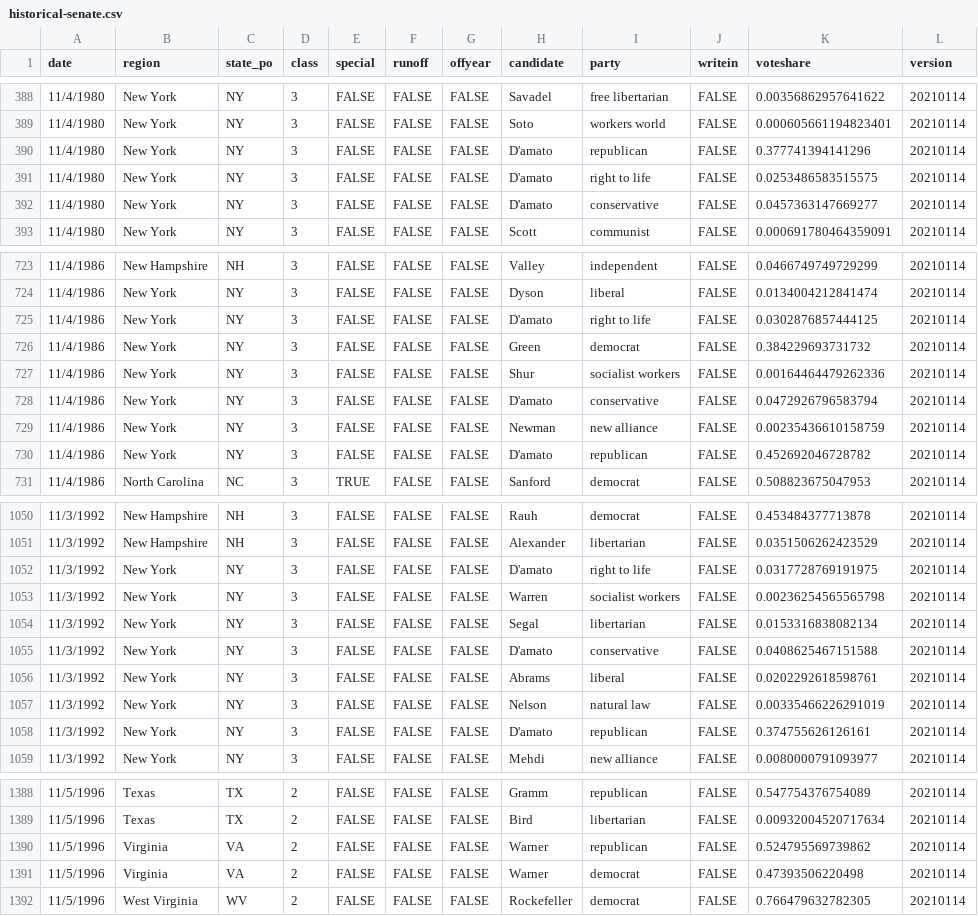
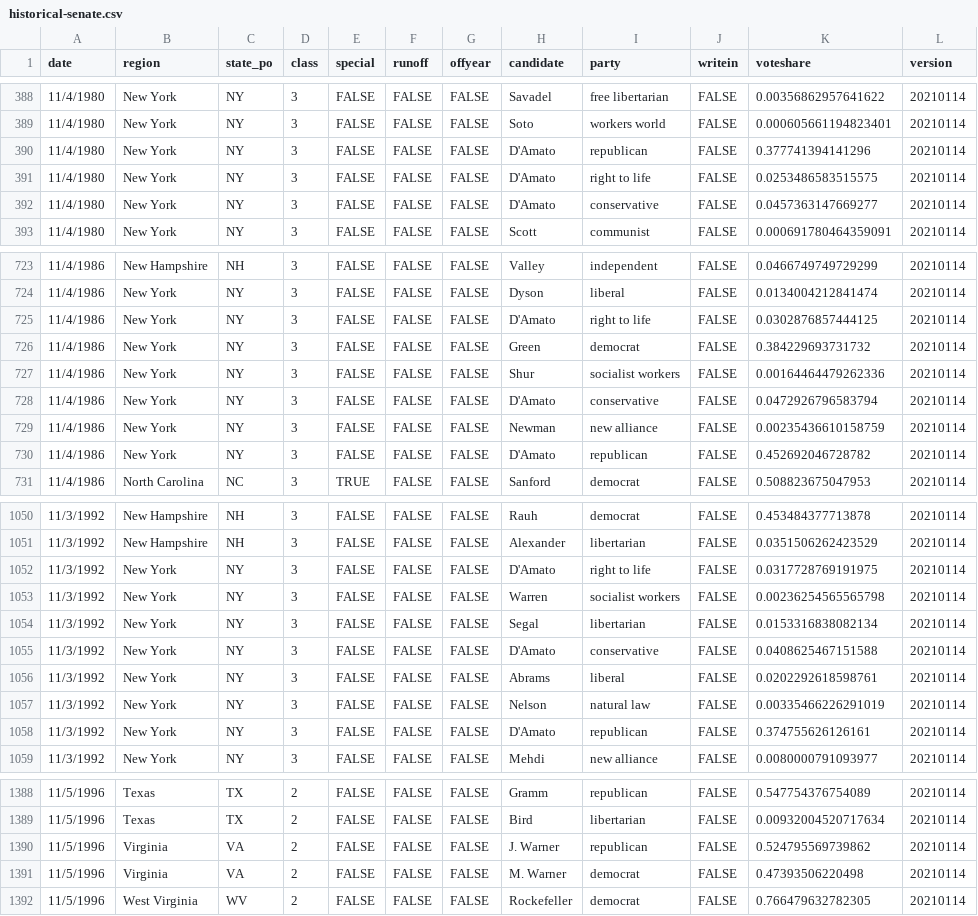
Before and after one commit to jacksonjude/USA-Election-Map, a CSV file: csv-sources/historical-senate.csv, drawn as a sheet; only a part is shown, gaps mark what is left out; the diff covers the shown part only.

```diff
--- a/csv-sources/historical-senate.csv
+++ b/csv-sources/historical-senate.csv
@@ -389,5 +389,5 @@ date,region,state_po,class,special,runoff,offyear,candidate,party,writein,votesh
 11/4/1980,New York,NY,3,FALSE,FALSE,FALSE,Soto,workers world,FALSE,0.000605661194823401,20210114
-11/4/1980,New York,NY,3,FALSE,FALSE,FALSE,D'amato,republican,FALSE,0.377741394141296,20210114
-11/4/1980,New York,NY,3,FALSE,FALSE,FALSE,D'amato,right to life,FALSE,0.0253486583515575,20210114
-11/4/1980,New York,NY,3,FALSE,FALSE,FALSE,D'amato,conservative,FALSE,0.0457363147669277,20210114
+11/4/1980,New York,NY,3,FALSE,FALSE,FALSE,D'Amato,republican,FALSE,0.377741394141296,20210114
+11/4/1980,New York,NY,3,FALSE,FALSE,FALSE,D'Amato,right to life,FALSE,0.0253486583515575,20210114
+11/4/1980,New York,NY,3,FALSE,FALSE,FALSE,D'Amato,conservative,FALSE,0.0457363147669277,20210114
 11/4/1980,New York,NY,3,FALSE,FALSE,FALSE,Scott,communist,FALSE,0.000691780464359091,20210114
@@ -724,8 +724,8 @@ date,region,state_po,class,special,runoff,offyear,candidate,party,writein,votesh
 11/4/1986,New York,NY,3,FALSE,FALSE,FALSE,Dyson,liberal,FALSE,0.0134004212841474,20210114
-11/4/1986,New York,NY,3,FALSE,FALSE,FALSE,D'amato,right to life,FALSE,0.0302876857444125,20210114
+11/4/1986,New York,NY,3,FALSE,FALSE,FALSE,D'Amato,right to life,FALSE,0.0302876857444125,20210114
 11/4/1986,New York,NY,3,FALSE,FALSE,FALSE,Green,democrat,FALSE,0.384229693731732,20210114
 11/4/1986,New York,NY,3,FALSE,FALSE,FALSE,Shur,socialist workers,FALSE,0.00164464479262336,20210114
-11/4/1986,New York,NY,3,FALSE,FALSE,FALSE,D'amato,conservative,FALSE,0.0472926796583794,20210114
+11/4/1986,New York,NY,3,FALSE,FALSE,FALSE,D'Amato,conservative,FALSE,0.0472926796583794,20210114
 11/4/1986,New York,NY,3,FALSE,FALSE,FALSE,Newman,new alliance,FALSE,0.00235436610158759,20210114
-11/4/1986,New York,NY,3,FALSE,FALSE,FALSE,D'amato,republican,FALSE,0.452692046728782,20210114
+11/4/1986,New York,NY,3,FALSE,FALSE,FALSE,D'Amato,republican,FALSE,0.452692046728782,20210114
 11/4/1986,North Carolina,NC,3,TRUE,FALSE,FALSE,Sanford,democrat,FALSE,0.508823675047953,20210114
@@ -1051,9 +1051,9 @@ date,region,state_po,class,special,runoff,offyear,candidate,party,writein,votesh
 11/3/1992,New Hampshire,NH,3,FALSE,FALSE,FALSE,Alexander,libertarian,FALSE,0.0351506262423529,20210114
-11/3/1992,New York,NY,3,FALSE,FALSE,FALSE,D'amato,right to life,FALSE,0.0317728769191975,20210114
+11/3/1992,New York,NY,3,FALSE,FALSE,FALSE,D'Amato,right to life,FALSE,0.0317728769191975,20210114
 11/3/1992,New York,NY,3,FALSE,FALSE,FALSE,Warren,socialist workers,FALSE,0.00236254565565798,20210114
 11/3/1992,New York,NY,3,FALSE,FALSE,FALSE,Segal,libertarian,FALSE,0.0153316838082134,20210114
-11/3/1992,New York,NY,3,FALSE,FALSE,FALSE,D'amato,conservative,FALSE,0.0408625467151588,20210114
+11/3/1992,New York,NY,3,FALSE,FALSE,FALSE,D'Amato,conservative,FALSE,0.0408625467151588,20210114
 11/3/1992,New York,NY,3,FALSE,FALSE,FALSE,Abrams,liberal,FALSE,0.0202292618598761,20210114
 11/3/1992,New York,NY,3,FALSE,FALSE,FALSE,Nelson,natural law,FALSE,0.00335466226291019,20210114
-11/3/1992,New York,NY,3,FALSE,FALSE,FALSE,D'amato,republican,FALSE,0.374755626126161,20210114
+11/3/1992,New York,NY,3,FALSE,FALSE,FALSE,D'Amato,republican,FALSE,0.374755626126161,20210114
 11/3/1992,New York,NY,3,FALSE,FALSE,FALSE,Mehdi,new alliance,FALSE,0.0080000791093977,20210114
@@ -1389,4 +1389,4 @@ date,region,state_po,class,special,runoff,offyear,candidate,party,writein,votesh
 11/5/1996,Texas,TX,2,FALSE,FALSE,FALSE,Bird,libertarian,FALSE,0.00932004520717634,20210114
-11/5/1996,Virginia,VA,2,FALSE,FALSE,FALSE,Warner,republican,FALSE,0.524795569739862,20210114
-11/5/1996,Virginia,VA,2,FALSE,FALSE,FALSE,Warner,democrat,FALSE,0.47393506220498,20210114
+11/5/1996,Virginia,VA,2,FALSE,FALSE,FALSE,J. Warner,republican,FALSE,0.524795569739862,20210114
+11/5/1996,Virginia,VA,2,FALSE,FALSE,FALSE,M. Warner,democrat,FALSE,0.47393506220498,20210114
 11/5/1996,West Virginia,WV,2,FALSE,FALSE,FALSE,Rockefeller,democrat,FALSE,0.766479632782305,20210114
```
Also changed, not shown: 20 edited cells elsewhere in this file, 1 other file.
